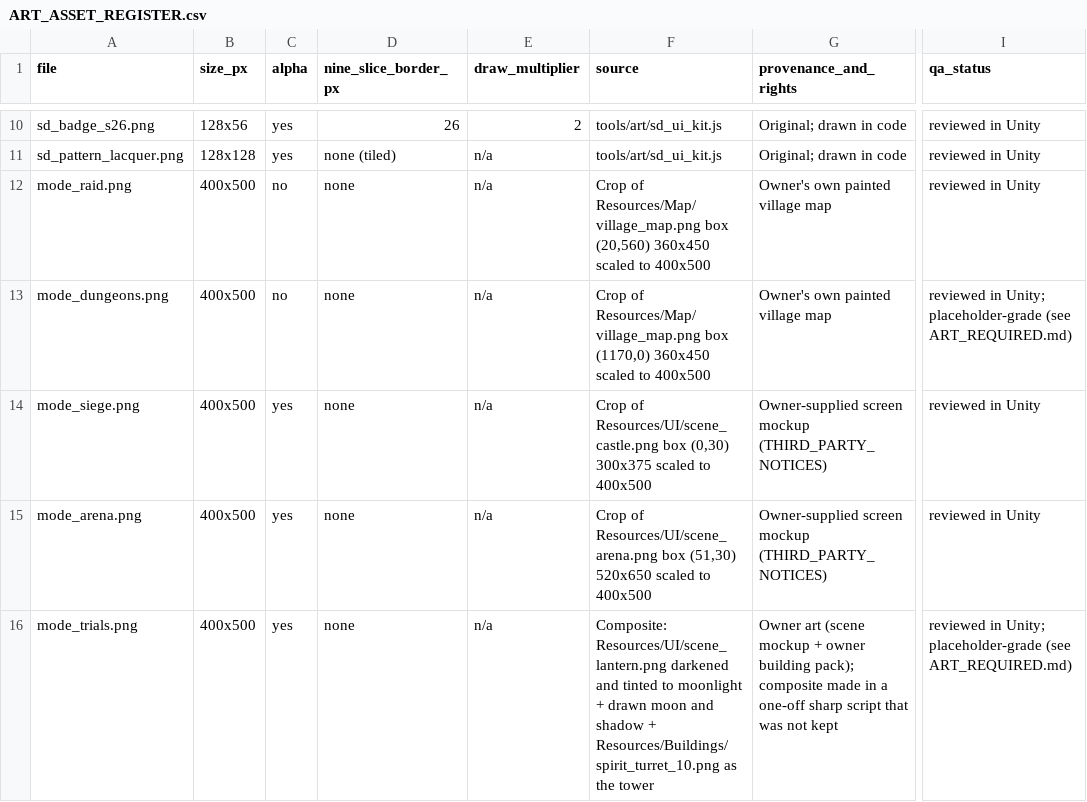
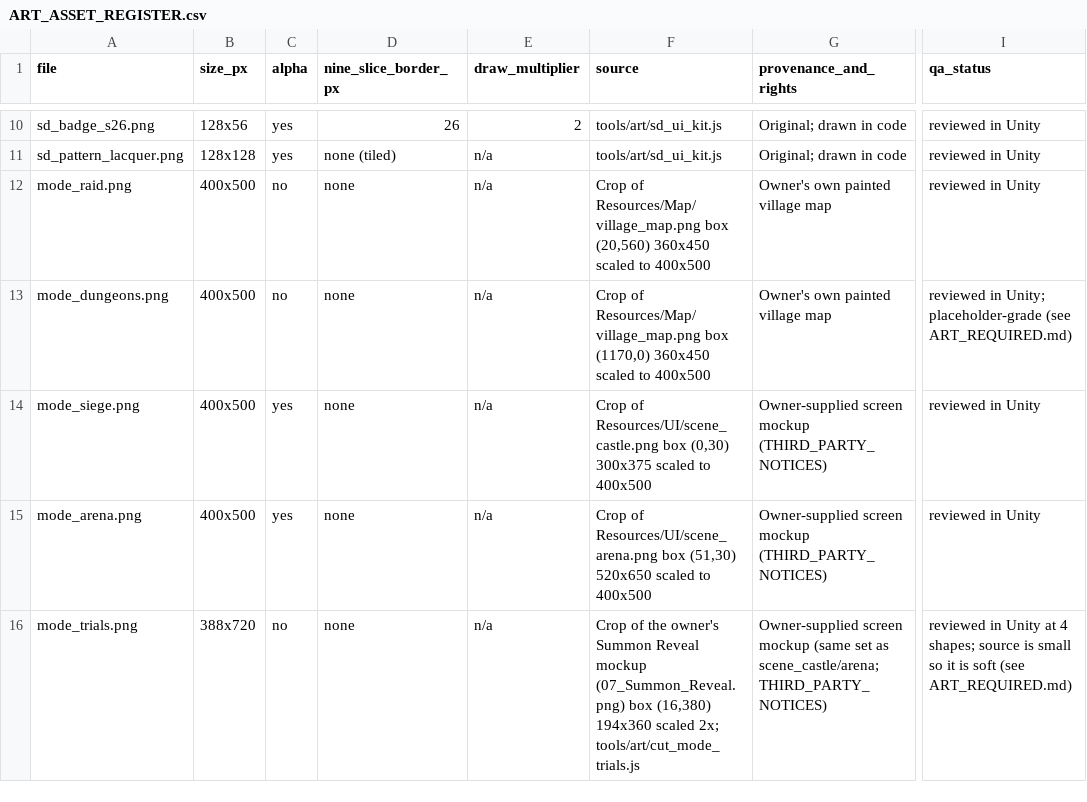
Before and after one commit to hasibhusic11-commits/ShinobiDominion, a CSV file: docs/ui/overhaul/ART_ASSET_REGISTER.csv, drawn as a sheet; only a part is shown, gaps mark what is left out; the diff names each change by its address in the sheet, - before the commit and + after, or states it on an @@ line.

```diff
--- a/docs/ui/overhaul/ART_ASSET_REGISTER.csv
+++ b/docs/ui/overhaul/ART_ASSET_REGISTER.csv
-B16 (size_px): 400x500
+B16 (size_px): 388x720
-C16 (alpha): yes
+C16 (alpha): no
-F16 (source): Composite: Resources/UI/scene_lantern.png darkened and tinted to moonlight + drawn moon and shadow + Resources/Buildings/spirit_turret_10.png as the tower
+F16 (source): Crop of the owner's Summon Reveal mockup (07_Summon_Reveal.png) box (16,380) 194x360 scaled 2x; tools/art/cut_mode_trials.js
-G16 (provenance_and_rights): Owner art (scene mockup + owner building pack); composite made in a one-off sharp script that was not kept
+G16 (provenance_and_rights): Owner-supplied screen mockup (same set as scene_castle/arena; THIRD_PARTY_NOTICES)
-I16 (qa_status): reviewed in Unity; placeholder-grade (see ART_REQUIRED.md)
+I16 (qa_status): reviewed in Unity at 4 shapes; source is small so it is soft (see ART_REQUIRED.md)
```
Also changed, not shown: 16 other files.
